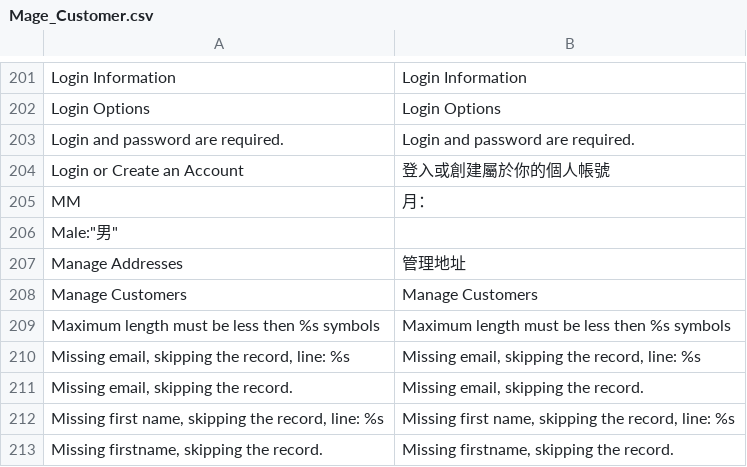
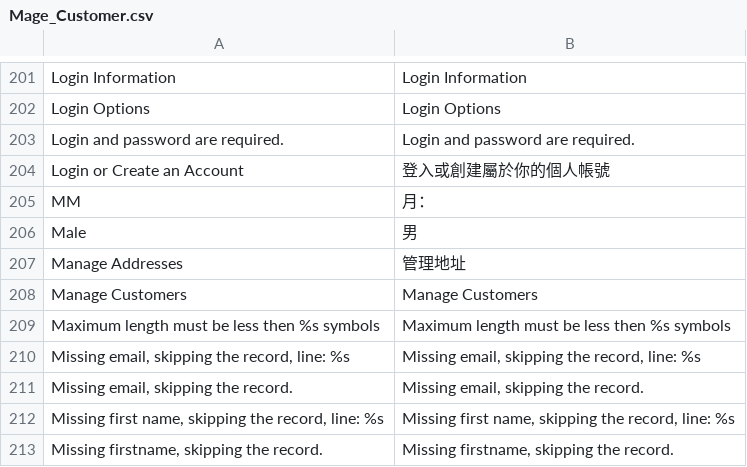
Before and after one commit to gamlinnia/li_magento, a CSV file: app/locale/zh_TW/Mage_Customer.csv, drawn as a sheet; only a part is shown, gaps mark what is left out; removed rows and columns are numbered as before the commit, all else as after; the diff names each change by its address in the sheet, - before the commit and + after, or states it on an @@ line.

Commit message:
translation

```diff
--- a/app/locale/zh_TW/Mage_Customer.csv
+++ b/app/locale/zh_TW/Mage_Customer.csv
-row 206: Male:"男"
+row 206: Male | 男
```
